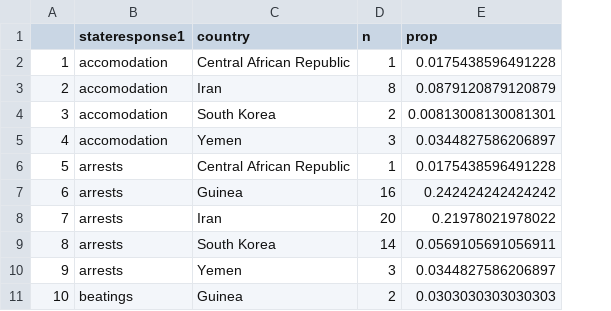
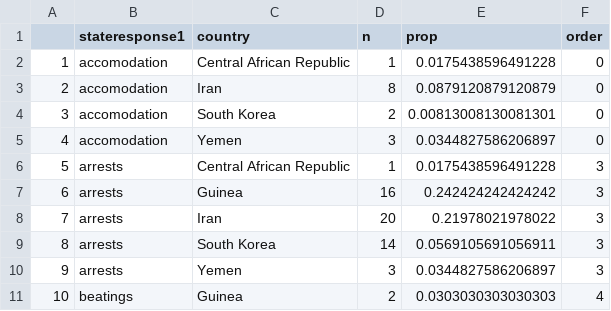
Before and after one commit to DavidKontrobarsky/FIT3179, a CSV file: data/data_grouped_by_country_and_response_violent.csv, drawn as a sheet; only a part is shown; the diff names each change by its address in the sheet, - before the commit and + after, or states it on an @@ line.

```diff
--- a/data/data_grouped_by_country_and_response_violent.csv
+++ b/data/data_grouped_by_country_and_response_violent.csv
+column F (order), rows 2-11: 0 | 0 | 0 | 0 | 3 | 3 | 3 | 3 | 3 | 4
```
Also changed, not shown: data/data_grouped_by_country_and_response.csv, 1 other file.
